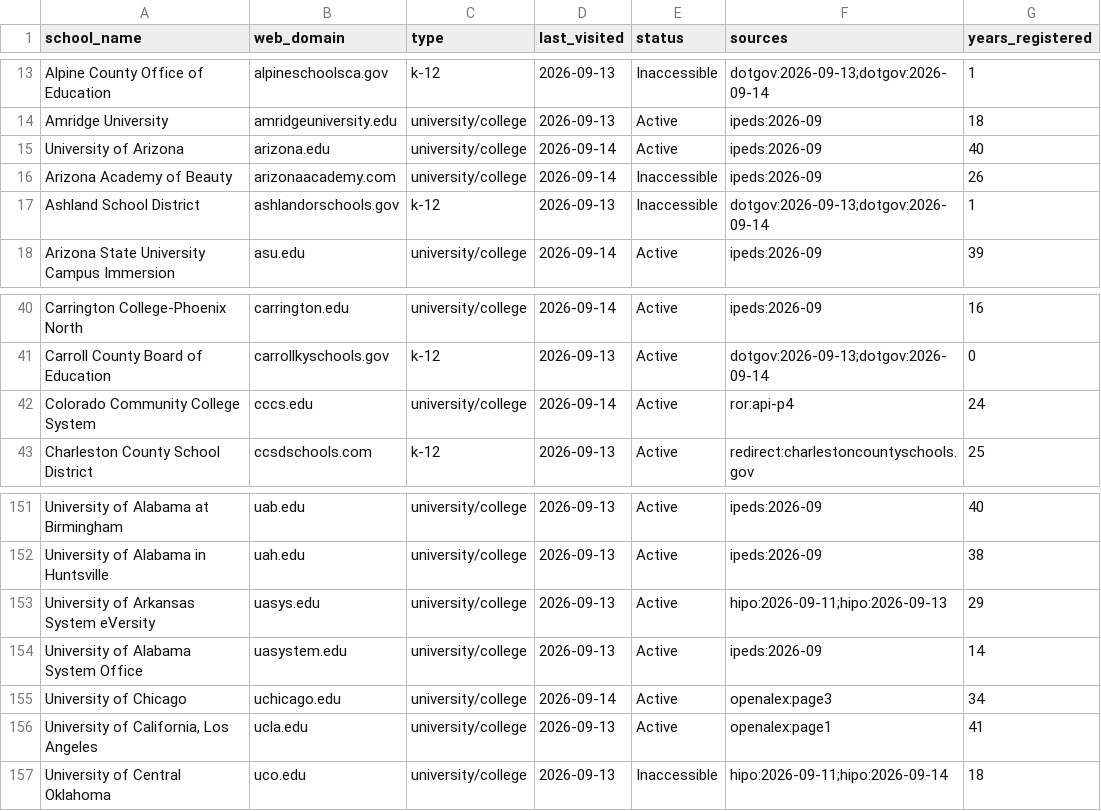
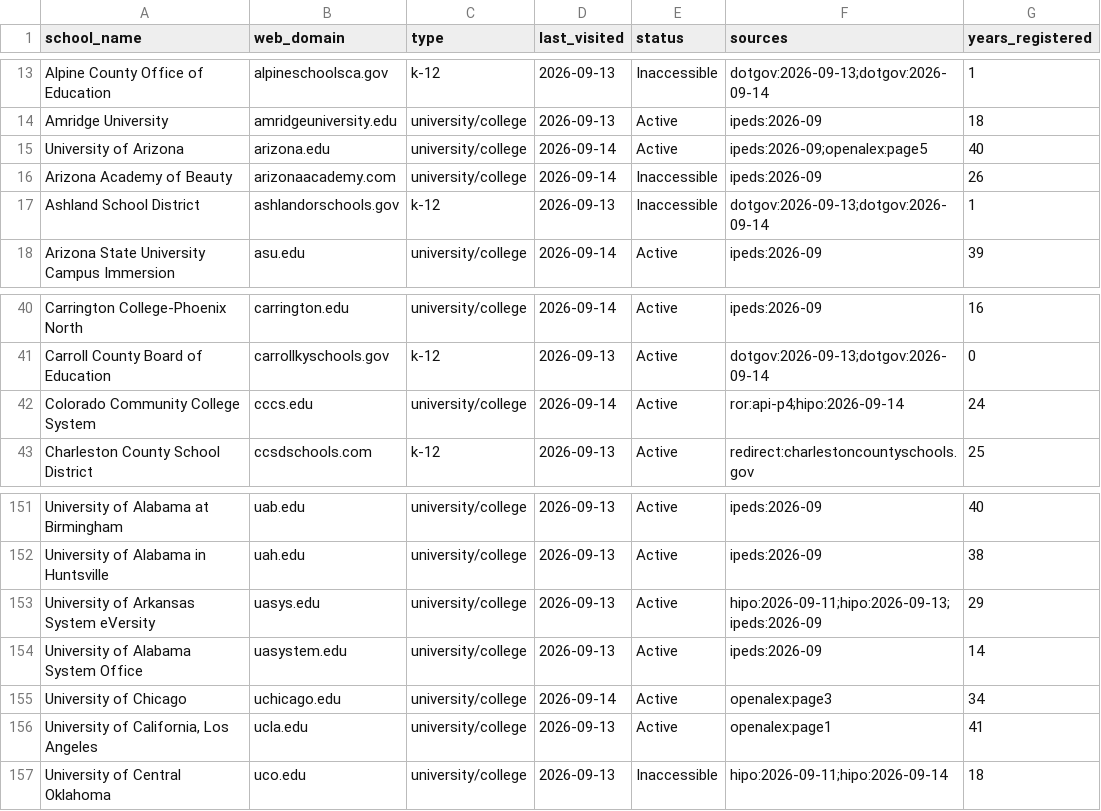
Before and after one commit to yifeiwu/edu-list, a CSV file: data/countries/US.csv, drawn as a sheet; only a part is shown, gaps mark what is left out.

```diff
--- a/data/countries/US.csv
+++ b/data/countries/US.csv
@@ -14,3 +14,3 @@ Alpine County Office of Education,alpineschoolsca.gov,k-12,2026-09-13,Inaccessib
 Amridge University,amridgeuniversity.edu,university/college,2026-09-13,Active,ipeds:2026-09,18
-University of Arizona,arizona.edu,university/college,2026-09-14,Active,ipeds:2026-09,40
+University of Arizona,arizona.edu,university/college,2026-09-14,Active,ipeds:2026-09;openalex:page5,40
 Arizona Academy of Beauty,arizonaacademy.com,university/college,2026-09-14,Inaccessible,ipeds:2026-09,26
@@ -41,3 +41,3 @@ Carrington College-Phoenix North,carrington.edu,university/college,2026-09-14,Ac
 Carroll County Board of Education,carrollkyschools.gov,k-12,2026-09-13,Active,dotgov:2026-09-13;dotgov:2026-09-14,0
-Colorado Community College System,cccs.edu,university/college,2026-09-14,Active,ror:api-p4,24
+Colorado Community College System,cccs.edu,university/college,2026-09-14,Active,ror:api-p4;hipo:2026-09-14,24
 Charleston County School District,ccsdschools.com,k-12,2026-09-13,Active,redirect:charlestoncountyschools.gov,25
@@ -152,3 +152,3 @@ University of Alabama at Birmingham,uab.edu,university/college,2026-09-13,Active
 University of Alabama in Huntsville,uah.edu,university/college,2026-09-13,Active,ipeds:2026-09,38
-University of Arkansas System eVersity,uasys.edu,university/college,2026-09-13,Active,hipo:2026-09-11;hipo:2026-09-13,29
+University of Arkansas System eVersity,uasys.edu,university/college,2026-09-13,Active,hipo:2026-09-11;hipo:2026-09-13;ipeds:2026-09,29
 University of Alabama System Office,uasystem.edu,university/college,2026-09-13,Active,ipeds:2026-09,14
```
Also changed, not shown: 3 other files.
